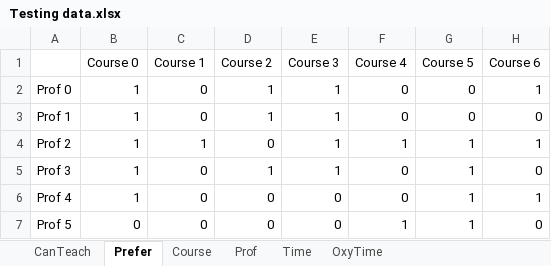
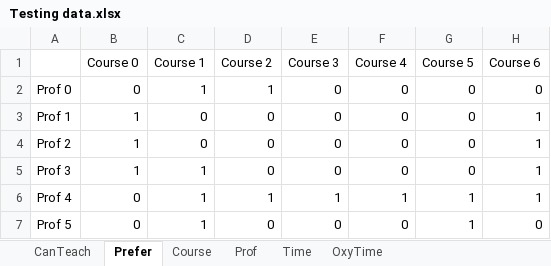
Before and after one commit to oxy-compsci/department-course-scheduling, an Excel workbook: Testing data.xlsx, sheet Prefer, drawn as a sheet; values as stored, in another font and other column widths than the file's, no borders; the diff names each change by its address in the sheet, - before the commit and + after, or states it on an @@ line.

Commit message:
A course is either optional or must be offered.

```diff
--- a/Testing data.xlsx (sheet Prefer)
+++ b/Testing data.xlsx (sheet Prefer)
-B2 (Course 0): 1
+B2 (Course 0): 0
-C2 (Course 1): 0
+C2 (Course 1): 1
-E2:E5 (Course 3): 1
+E2:E5 (Course 3): 0
-H2 (Course 6): 1
+H2 (Course 6): 0
-D3 (Course 2): 1
+D3 (Course 2): 0
-H3 (Course 6): 0
+H3 (Course 6): 1
-C4 (Course 1): 1
+C4 (Course 1): 0
-F4 (Course 4): 1
+F4 (Course 4): 0
-G4:G5 (Course 5): 1
+G4:G5 (Course 5): 0
-C5:C7 (Course 1): 0
+C5:C7 (Course 1): 1
-D5 (Course 2): 1
+D5 (Course 2): 0
-H5 (Course 6): 0
+H5 (Course 6): 1
-B6 (Course 0): 1
+B6 (Course 0): 0
-D6 (Course 2): 0
+D6 (Course 2): 1
-E6 (Course 3): 0
+E6 (Course 3): 1
-F6 (Course 4): 0
+F6 (Course 4): 1
-F7 (Course 4): 1
+F7 (Course 4): 0
```
Also changed, not shown: sheet CanTeach, sheet Course, 1 other file.
